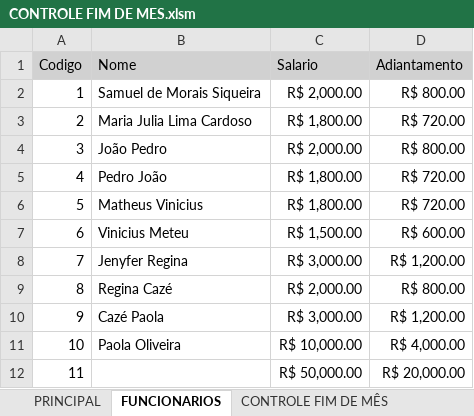
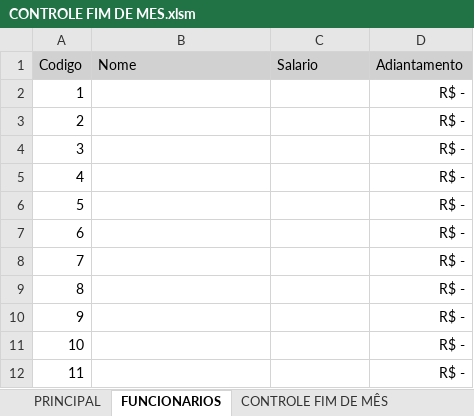
Before and after one commit to samuelmsiqueira/controle-fim-de-mes, an Excel workbook: CONTROLE FIM DE MES.xlsm, sheet FUNCIONARIOS, drawn as a sheet; only a part is shown; values as stored, in another font and other column widths than the file's, no borders; the diff covers the shown part only; the diff names each change by its address in the sheet, - before the commit and + after, or states it on an @@ line.

Commit message:
Add files via upload

```diff
--- a/CONTROLE FIM DE MES.xlsm (sheet FUNCIONARIOS)
+++ b/CONTROLE FIM DE MES.xlsm (sheet FUNCIONARIOS)
-B2 (Nome): Samuel de Morais Siqueira
+B2 (Nome): (empty)
-C2 (Salario): R$ 2,000.00
+C2 (Salario): (empty)
-D2 (Adiantamento): R$ 800.00
+D2 (Adiantamento): R$ -
-B3 (Nome): Maria Julia Lima Cardoso
+B3 (Nome): (empty)
-C3 (Salario): R$ 1,800.00
+C3 (Salario): (empty)
-D3 (Adiantamento): R$ 720.00
+D3 (Adiantamento): R$ -
-B4 (Nome): João Pedro
+B4 (Nome): (empty)
-C4 (Salario): R$ 2,000.00
+C4 (Salario): (empty)
-D4 (Adiantamento): R$ 800.00
+D4 (Adiantamento): R$ -
-B5 (Nome): Pedro João
+B5 (Nome): (empty)
-C5:C6 (Salario): R$ 1,800.00
+C5:C6 (Salario): (empty)
-D5:D6 (Adiantamento): R$ 720.00
+D5:D6 (Adiantamento): R$ -
-B6 (Nome): Matheus Vinicius
+B6 (Nome): (empty)
-B7 (Nome): Vinicius Meteu
+B7 (Nome): (empty)
-C7 (Salario): R$ 1,500.00
+C7 (Salario): (empty)
-D7 (Adiantamento): R$ 600.00
+D7 (Adiantamento): R$ -
-B8 (Nome): Jenyfer Regina
+B8 (Nome): (empty)
-C8 (Salario): R$ 3,000.00
+C8 (Salario): (empty)
-D8 (Adiantamento): R$ 1,200.00
+D8 (Adiantamento): R$ -
-B9 (Nome): Regina Cazé
+B9 (Nome): (empty)
-C9 (Salario): R$ 2,000.00
+C9 (Salario): (empty)
-D9 (Adiantamento): R$ 800.00
+D9 (Adiantamento): R$ -
-B10 (Nome): Cazé Paola
+B10 (Nome): (empty)
-C10 (Salario): R$ 3,000.00
+C10 (Salario): (empty)
-D10 (Adiantamento): R$ 1,200.00
+D10 (Adiantamento): R$ -
-B11 (Nome): Paola Oliveira
+B11 (Nome): (empty)
-C11 (Salario): R$ 10,000.00
+C11 (Salario): (empty)
-D11 (Adiantamento): R$ 4,000.00
+D11 (Adiantamento): R$ -
-C12 (Salario): R$ 50,000.00
+C12 (Salario): (empty)
-D12 (Adiantamento): R$ 20,000.00
+D12 (Adiantamento): R$ -
```
Also changed, not shown: 3 edited cells elsewhere in this sheet, sheet CONTROLE FIM DE MÊS, sheet PRINCIPAL, sheet CONTROLE BANCO DE HORAS.
